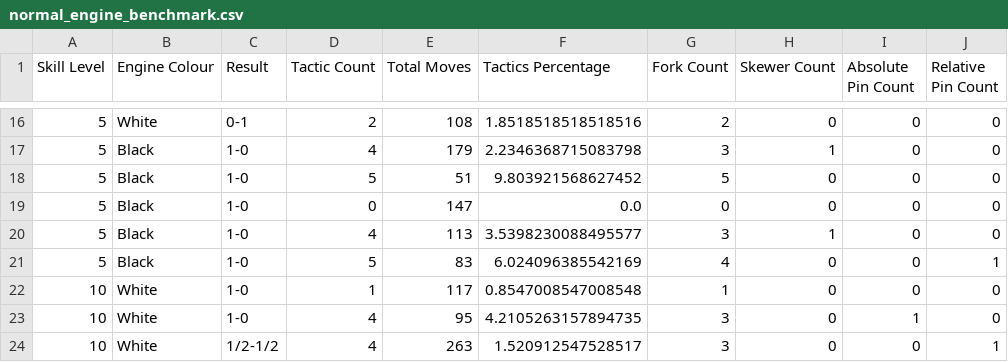
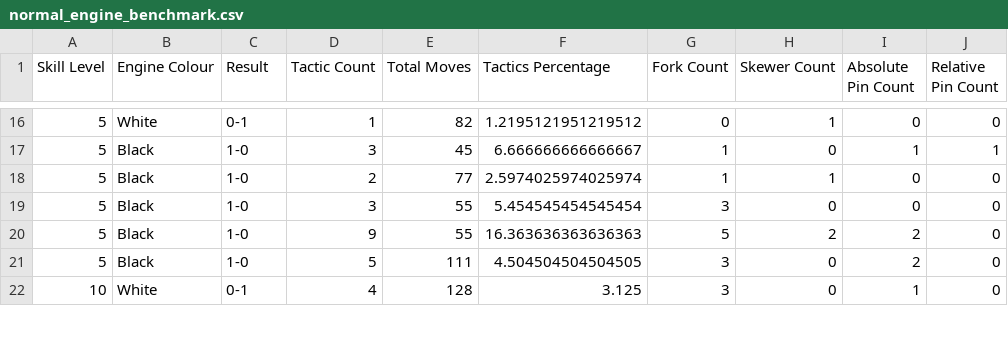
Before and after one commit to hundredhenry/chess-tactics-trainer, a CSV file: benchmarks/normal_engine_benchmark.csv, drawn as a sheet; only a part is shown, gaps mark what is left out; the diff covers the shown part only.

Commit message:
Benchmark result 1

```diff
--- a/benchmarks/normal_engine_benchmark.csv
+++ b/benchmarks/normal_engine_benchmark.csv
@@ -16,9 +16,7 @@ Skill Level,Engine Colour,Result,Tactic Count,Total Moves,Tactics Percentage,For
-5,White,0-1,2,108,1.8518518518518516,2,0,0,0
-5,Black,1-0,4,179,2.2346368715083798,3,1,0,0
-5,Black,1-0,5,51,9.803921568627452,5,0,0,0
-5,Black,1-0,0,147,0.0,0,0,0,0
-5,Black,1-0,4,113,3.5398230088495577,3,1,0,0
-5,Black,1-0,5,83,6.024096385542169,4,0,0,1
-10,White,1-0,1,117,0.8547008547008548,1,0,0,0
-10,White,1-0,4,95,4.2105263157894735,3,0,1,0
-10,White,1/2-1/2,4,263,1.520912547528517,3,0,0,1
+5,White,0-1,1,82,1.2195121951219512,0,1,0,0
+5,Black,1-0,3,45,6.666666666666667,1,0,1,1
+5,Black,1-0,2,77,2.5974025974025974,1,1,0,0
+5,Black,1-0,3,55,5.454545454545454,3,0,0,0
+5,Black,1-0,9,55,16.363636363636363,5,2,2,0
+5,Black,1-0,5,111,4.504504504504505,3,0,2,0
+10,White,0-1,4,128,3.125,3,0,1,0
```
Also changed, not shown: 3 added rows, 1 removed row and 89 edited cells elsewhere in this file.
